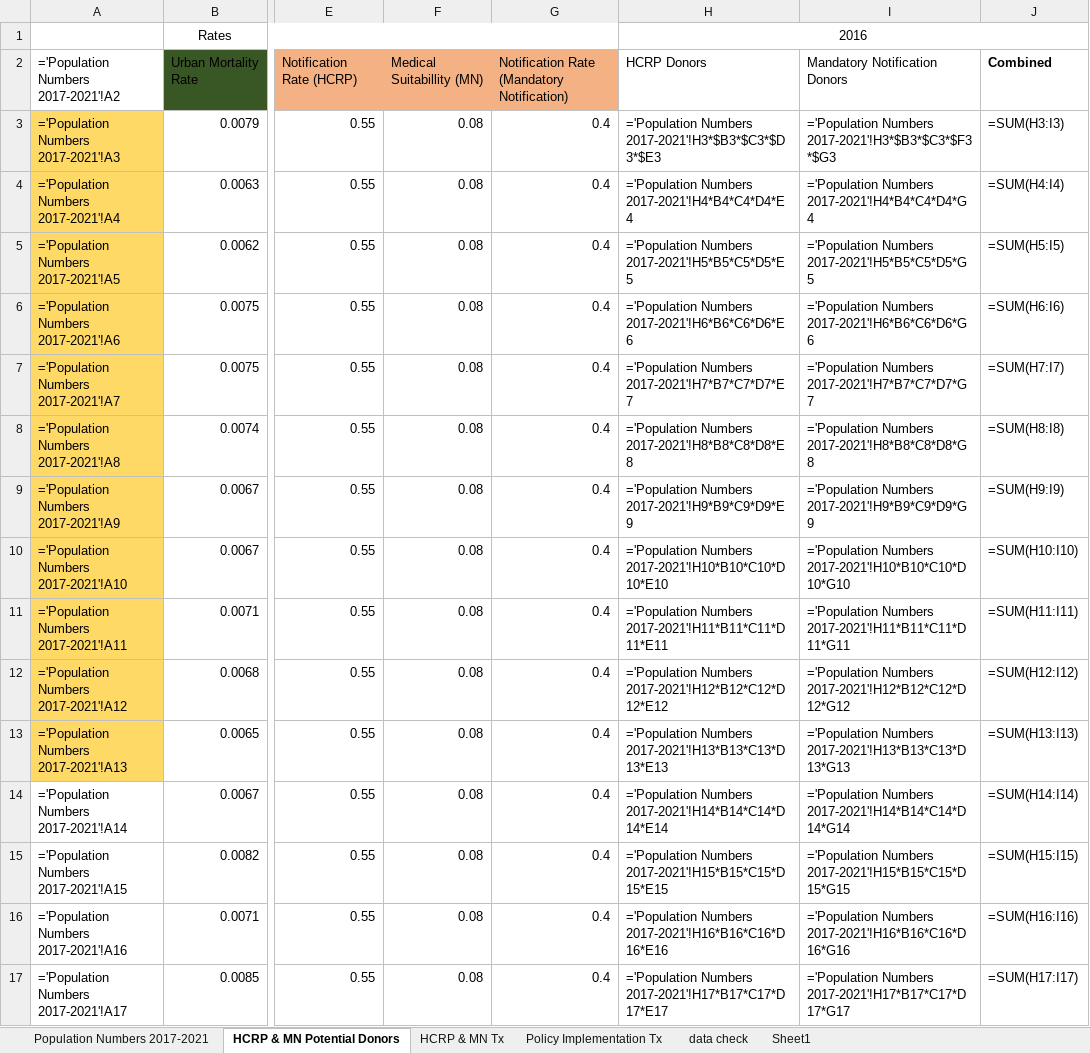
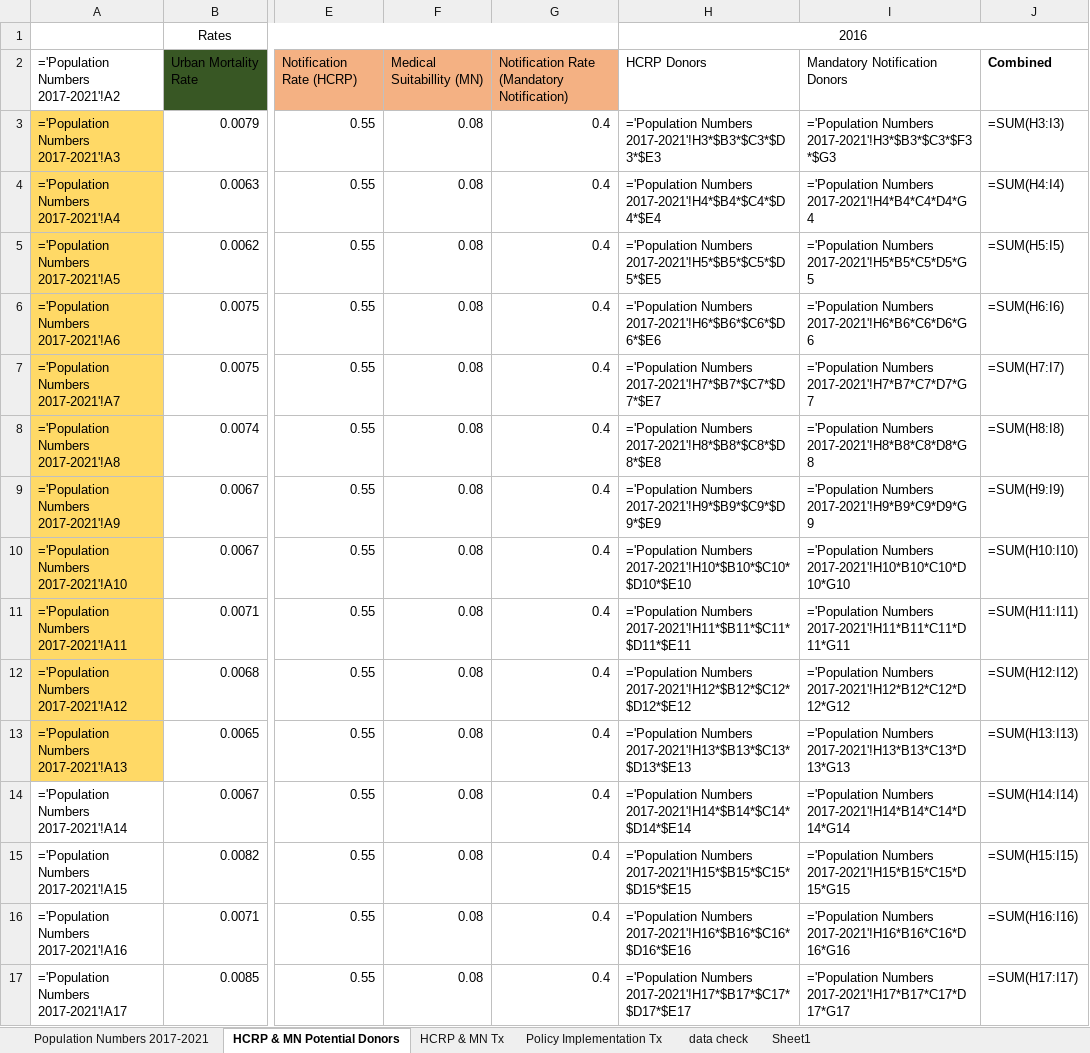
Before and after one commit to EyemazingCapstone/sightlife, an Excel workbook: data/MN rates.xlsx, sheet HCRP & MN Potential Donors, drawn as a sheet; only a part is shown, gaps mark what is left out; values as stored, in another font and other column widths than the file's, no borders; formulas are shown in place of their values; the diff covers the shown part only; the diff names each change by its address in the sheet, - before the commit and + after, or states it on an @@ line.

```diff
--- a/data/MN rates.xlsx (sheet HCRP & MN Potential Donors)
+++ b/data/MN rates.xlsx (sheet HCRP & MN Potential Donors)
-H4: ='Population Numbers 2017-2021'!H4*B4*C4*D4*E4
+H4: ='Population Numbers 2017-2021'!H4*$B4*$C4*$D4*$E4
-H5: ='Population Numbers 2017-2021'!H5*B5*C5*D5*E5
+H5: ='Population Numbers 2017-2021'!H5*$B5*$C5*$D5*$E5
-H6: ='Population Numbers 2017-2021'!H6*B6*C6*D6*E6
+H6: ='Population Numbers 2017-2021'!H6*$B6*$C6*$D6*$E6
-H7: ='Population Numbers 2017-2021'!H7*B7*C7*D7*E7
+H7: ='Population Numbers 2017-2021'!H7*$B7*$C7*$D7*$E7
-H8: ='Population Numbers 2017-2021'!H8*B8*C8*D8*E8
+H8: ='Population Numbers 2017-2021'!H8*$B8*$C8*$D8*$E8
-H9: ='Population Numbers 2017-2021'!H9*B9*C9*D9*E9
+H9: ='Population Numbers 2017-2021'!H9*$B9*$C9*$D9*$E9
-H10: ='Population Numbers 2017-2021'!H10*B10*C10*D10*E10
+H10: ='Population Numbers 2017-2021'!H10*$B10*$C10*$D10*$E10
-H11: ='Population Numbers 2017-2021'!H11*B11*C11*D11*E11
+H11: ='Population Numbers 2017-2021'!H11*$B11*$C11*$D11*$E11
-H12: ='Population Numbers 2017-2021'!H12*B12*C12*D12*E12
+H12: ='Population Numbers 2017-2021'!H12*$B12*$C12*$D12*$E12
-H13: ='Population Numbers 2017-2021'!H13*B13*C13*D13*E13
+H13: ='Population Numbers 2017-2021'!H13*$B13*$C13*$D13*$E13
-H14: ='Population Numbers 2017-2021'!H14*B14*C14*D14*E14
+H14: ='Population Numbers 2017-2021'!H14*$B14*$C14*$D14*$E14
-H15: ='Population Numbers 2017-2021'!H15*B15*C15*D15*E15
+H15: ='Population Numbers 2017-2021'!H15*$B15*$C15*$D15*$E15
-H16: ='Population Numbers 2017-2021'!H16*B16*C16*D16*E16
+H16: ='Population Numbers 2017-2021'!H16*$B16*$C16*$D16*$E16
-H17: ='Population Numbers 2017-2021'!H17*B17*C17*D17*E17
+H17: ='Population Numbers 2017-2021'!H17*$B17*$C17*$D17*$E17
```
Also changed, not shown: 21 edited cells elsewhere in this sheet, charts or pictures, data/baseline rates.xlsx, data/combined rates.xlsx, 3 other files.
